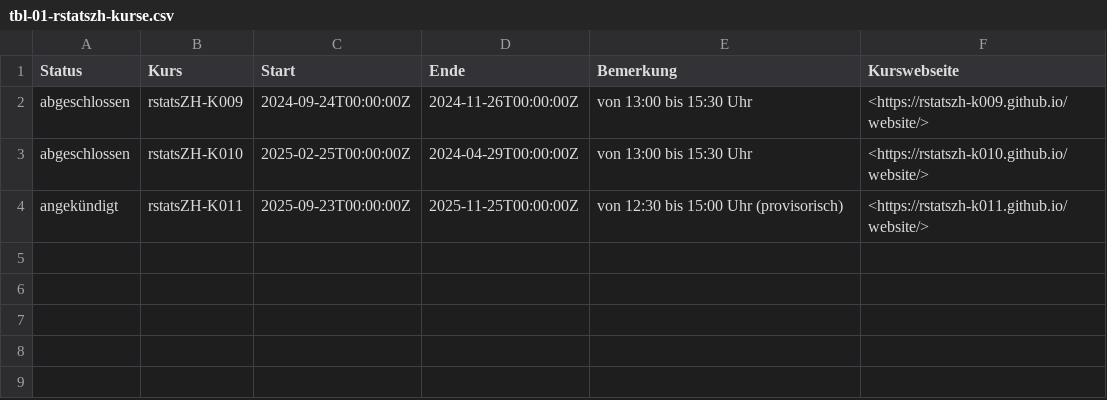
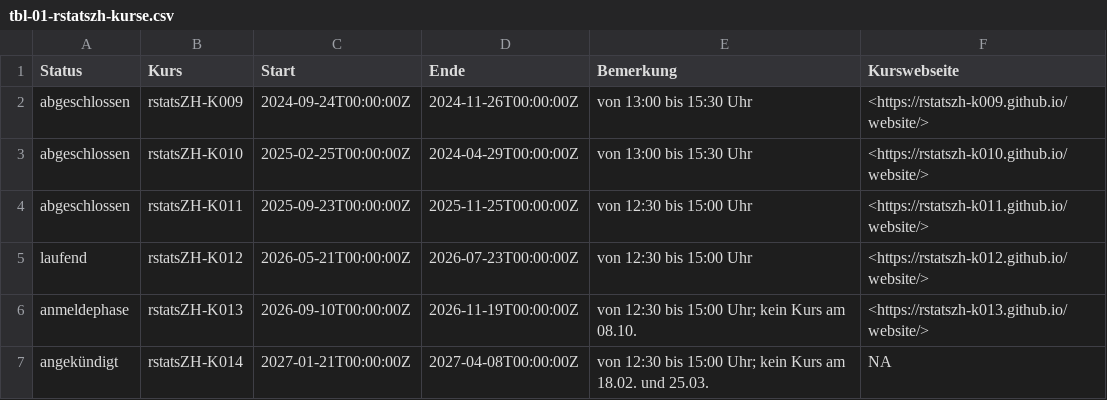
Before and after one commit to rstatszh-dev/website, a CSV file: data/tables/tbl-01-rstatszh-kurse.csv, drawn as a sheet.

```diff
--- a/data/tables/tbl-01-rstatszh-kurse.csv
+++ b/data/tables/tbl-01-rstatszh-kurse.csv
@@ -3,2 +3,5 @@ abgeschlossen,rstatsZH-K009,2024-09-24T00:00:00Z,2024-11-26T00:00:00Z,von 13:00
 abgeschlossen,rstatsZH-K010,2025-02-25T00:00:00Z,2024-04-29T00:00:00Z,von 13:00 bis 15:30 Uhr,<https://rstatszh-k010.github.io/website/>
-angekündigt,rstatsZH-K011,2025-09-23T00:00:00Z,2025-11-25T00:00:00Z,von 12:30 bis 15:00 Uhr (provisorisch),<https://rstatszh-k011.github.io/website/>
+abgeschlossen,rstatsZH-K011,2025-09-23T00:00:00Z,2025-11-25T00:00:00Z,von 12:30 bis 15:00 Uhr,<https://rstatszh-k011.github.io/website/>
+laufend,rstatsZH-K012,2026-05-21T00:00:00Z,2026-07-23T00:00:00Z,von 12:30 bis 15:00 Uhr,<https://rstatszh-k012.github.io/website/>
+anmeldephase,rstatsZH-K013,2026-09-10T00:00:00Z,2026-11-19T00:00:00Z,von 12:30 bis 15:00 Uhr; kein Kurs am 08.10.,<https://rstatszh-k013.github.io/website/>
+angekündigt,rstatsZH-K014,2027-01-21T00:00:00Z,2027-04-08T00:00:00Z,von 12:30 bis 15:00 Uhr; kein Kurs am 18.02. und 25.03.,NA
```
Also changed, not shown: 6 other files.
